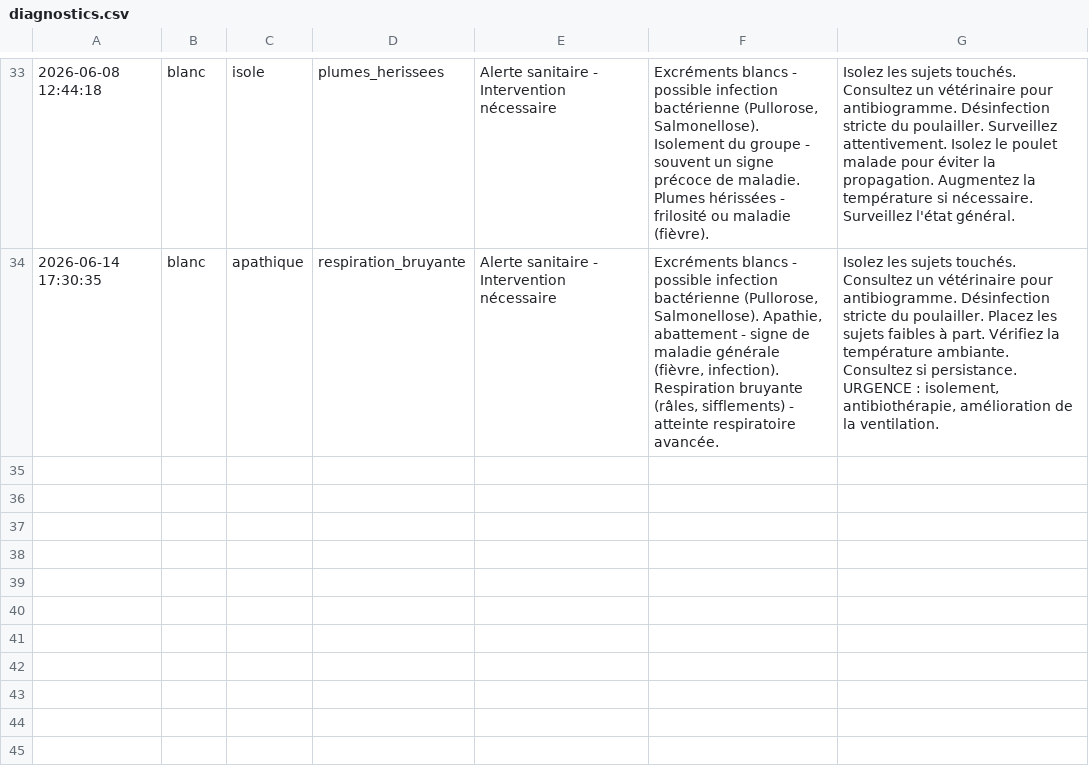
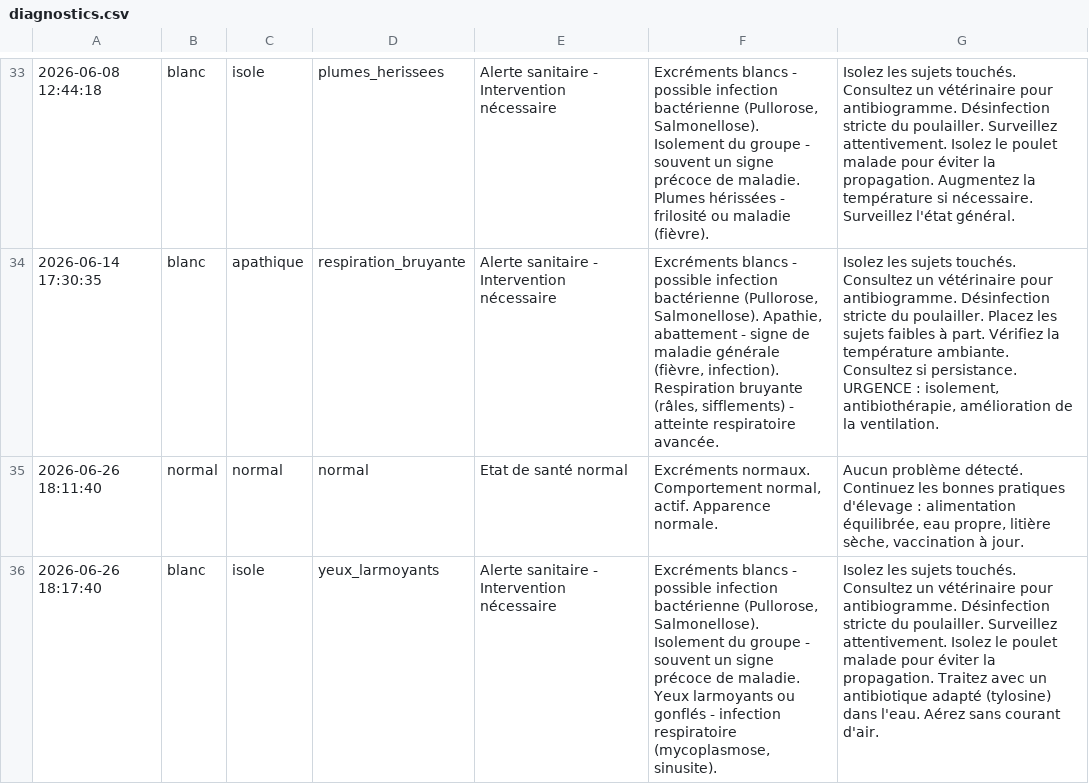
Before and after one commit to ikadev-ia/irt-deploy, a CSV file: SOUTENANCE/diagnostics.csv, drawn as a sheet; only a part is shown, gaps mark what is left out; the diff names each change by its address in the sheet, - before the commit and + after, or states it on an @@ line.

```diff
--- a/SOUTENANCE/diagnostics.csv
+++ b/SOUTENANCE/diagnostics.csv
+row 35: 2026-06-26 18:11:40 | normal | normal | normal | Etat de santé normal | Excréments normaux. Comportement normal, actif. Apparence normale. | Aucun problème détecté. Continuez les bonnes pratiques d'élevage : alimentation équilibrée, eau propre, litière sèche, vaccination à jour.
+row 36: 2026-06-26 18:17:40 | blanc | isole | yeux_larmoyants | Alerte sanitaire - Intervention nécessaire | Excréments blancs - possible infection bactérienne (Pullorose, Salmonellose). Isolement du groupe - souvent un signe précoce de maladie. Yeux larmoyants ou gonflés - infection respiratoire (mycoplasmose, sinusite). | Isolez les sujets touchés. Consultez un vétérinaire pour antibiogramme. Désinfection stricte du poulailler. Surveillez attentivement. Isolez le poulet malade pour éviter la propagation. Traitez avec un antibiotique adapté (tylosine) dans l'eau. Aérez sans courant d'air.
```
Also changed, not shown: 4 other files.
